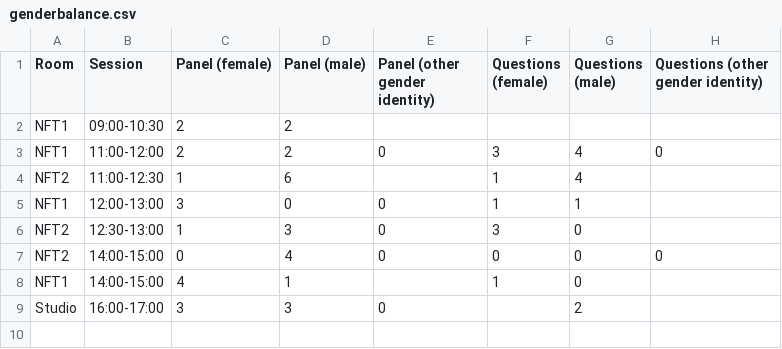
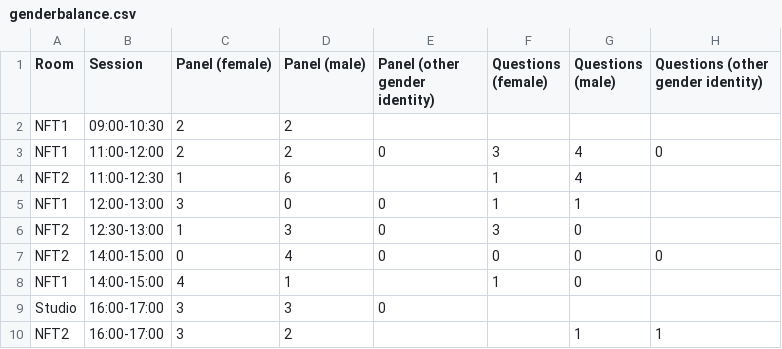
Before and after one commit to slowe/ODISummit, a CSV file: genderbalance.csv, drawn as a sheet.

Commit message:
Update genderbalance.csv
NFT2 (16:00-17:00)

```diff
--- a/genderbalance.csv
+++ b/genderbalance.csv
@@ -8,2 +8,3 @@ NFT2,14:00-15:00,0,4,0,0,0,0
 NFT1,14:00-15:00,4,1,,1,0,
-Studio,16:00-17:00,3,3,0,,2,
+Studio,16:00-17:00,3,3,0,,,
+NFT2,16:00-17:00,3,2,,,1,1,,
```
